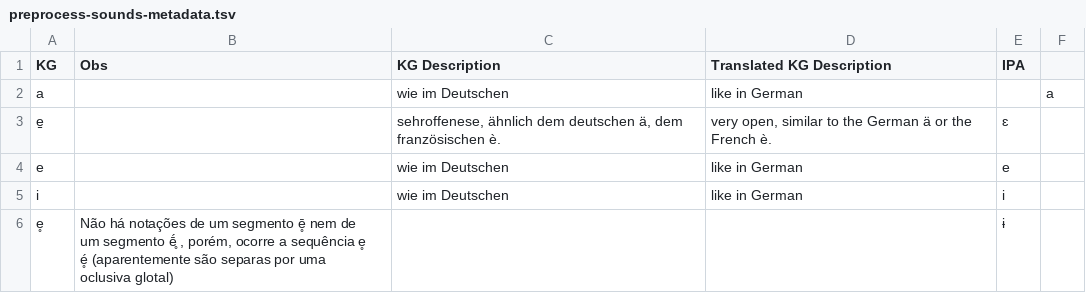
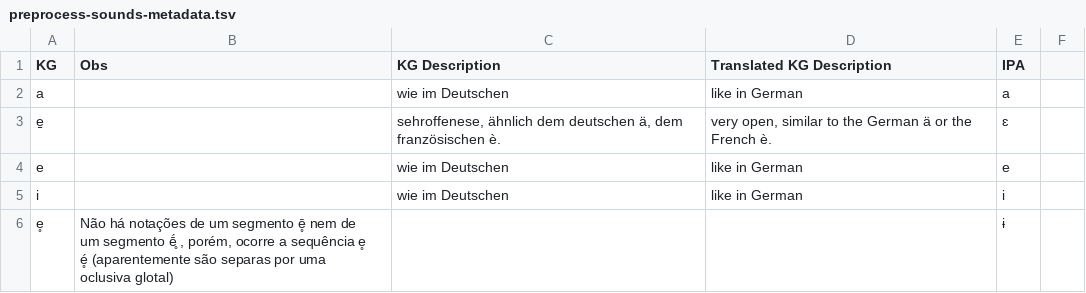
Before and after one commit to MottaAM/koch-grunberg, a TSV file: raw/preprocess-sounds-metadata.tsv, drawn as a sheet; only a part is shown.

Commit message:
Update preprocess-sounds-metadata.tsv

```diff
--- a/raw/preprocess-sounds-metadata.tsv
+++ b/raw/preprocess-sounds-metadata.tsv
@@ -1,3 +1,3 @@
 KG	Obs	 KG Description	Translated KG Description 	IPA
-a		wie im Deutschen	like in German		a
+a		wie im Deutschen	like in German	a
 e̠		sehroffenese, ähnlich dem deutschen ä, dem französischen è.	very open, similar to the German ä or the French è.	ɛ
```
